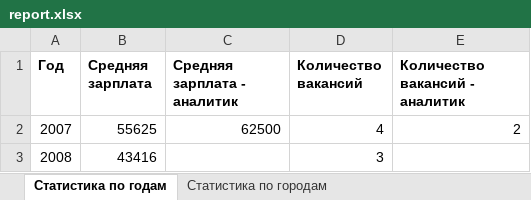
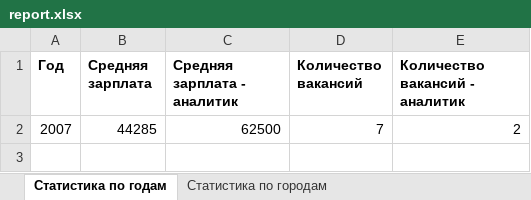
Before and after one commit to ArtemWheat/Pshenichnikov_py_repo, an Excel workbook: report.xlsx, sheet Статистика по годам, drawn as a sheet; values as stored, in another font and other column widths than the file's, no borders; the diff names each change by its address in the sheet, - before the commit and + after, or states it on an @@ line.

```diff
--- a/report.xlsx (sheet Статистика по годам)
+++ b/report.xlsx (sheet Статистика по годам)
-B2 (Средняя зарплата): 55625
+B2 (Средняя зарплата): 44285
-D2 (Количество вакансий): 4
+D2 (Количество вакансий): 7
-row 3: 2008 | 43416 |  | 3
```
Also changed, not shown: sheet Статистика по городам, 7 other files.
